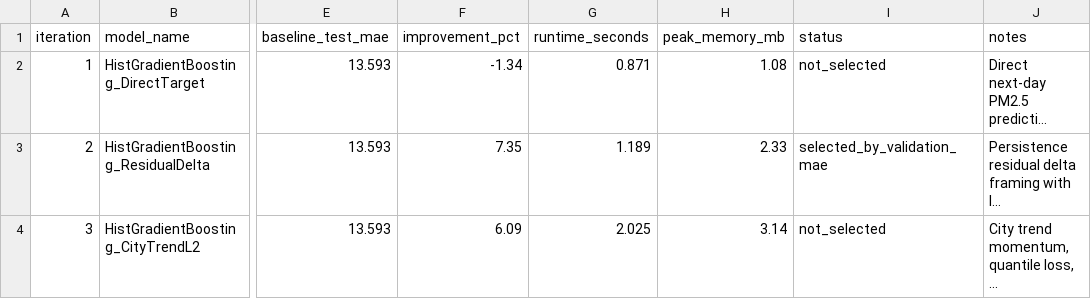
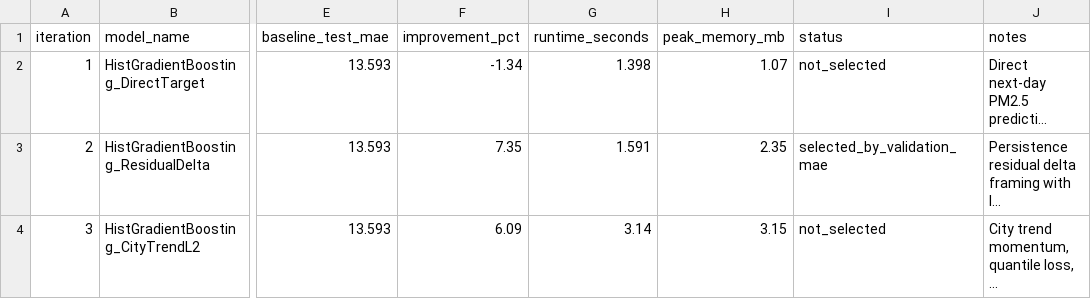
Before and after one commit to SaadAhmed8/h4krz-hackinsight-2026, a CSV file: reports/optimization_log.csv, drawn as a sheet; only a part is shown, gaps mark what is left out; long unchanged cells end in …; the diff names each change by its address in the sheet, - before the commit and + after, or states it on an @@ line.

```diff
--- a/reports/optimization_log.csv
+++ b/reports/optimization_log.csv
-G2 (runtime_seconds): 0.871
+G2 (runtime_seconds): 1.398
-H2 (peak_memory_mb): 1.08
+H2 (peak_memory_mb): 1.07
-G3 (runtime_seconds): 1.189
+G3 (runtime_seconds): 1.591
-H3 (peak_memory_mb): 2.33
+H3 (peak_memory_mb): 2.35
-G4 (runtime_seconds): 2.025
+G4 (runtime_seconds): 3.14
-H4 (peak_memory_mb): 3.14
+H4 (peak_memory_mb): 3.15
```
Also changed, not shown: logs/prefect_runs.csv, 55 other files.
